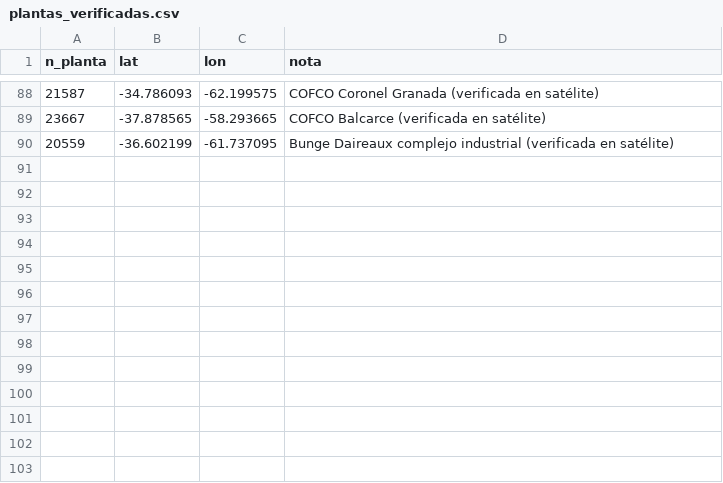
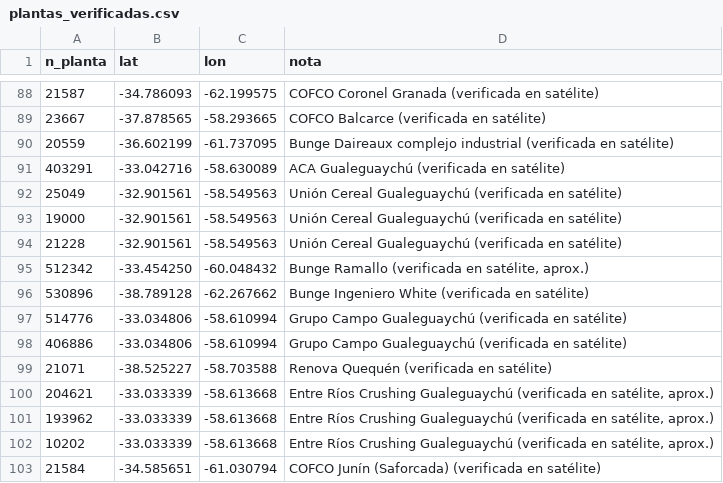
Before and after one commit to JULIOCESARMARZILIO/python-cruces_rutas_bsas.py, a CSV file: datos/plantas_verificadas.csv, drawn as a sheet; only a part is shown, gaps mark what is left out.

```diff
--- a/datos/plantas_verificadas.csv
+++ b/datos/plantas_verificadas.csv
@@ -90 +90,14 @@ n_planta,lat,lon,nota
 20559,-36.602199,-61.737095,Bunge Daireaux complejo industrial (verificada en satélite)
+403291,-33.042716,-58.630089,ACA Gualeguaychú (verificada en satélite)
+25049,-32.901561,-58.549563,Unión Cereal Gualeguaychú (verificada en satélite)
+19000,-32.901561,-58.549563,Unión Cereal Gualeguaychú (verificada en satélite)
+21228,-32.901561,-58.549563,Unión Cereal Gualeguaychú (verificada en satélite)
+512342,-33.454250,-60.048432,"Bunge Ramallo (verificada en satélite, aprox.)"
+530896,-38.789128,-62.267662,Bunge Ingeniero White (verificada en satélite)
+514776,-33.034806,-58.610994,Grupo Campo Gualeguaychú (verificada en satélite)
+406886,-33.034806,-58.610994,Grupo Campo Gualeguaychú (verificada en satélite)
+21071,-38.525227,-58.703588,Renova Quequén (verificada en satélite)
+204621,-33.033339,-58.613668,"Entre Ríos Crushing Gualeguaychú (verificada en satélite, aprox.)"
+193962,-33.033339,-58.613668,"Entre Ríos Crushing Gualeguaychú (verificada en satélite, aprox.)"
+10202,-33.033339,-58.613668,"Entre Ríos Crushing Gualeguaychú (verificada en satélite, aprox.)"
+21584,-34.585651,-61.030794,COFCO Junín (Saforcada) (verificada en satélite)
```
